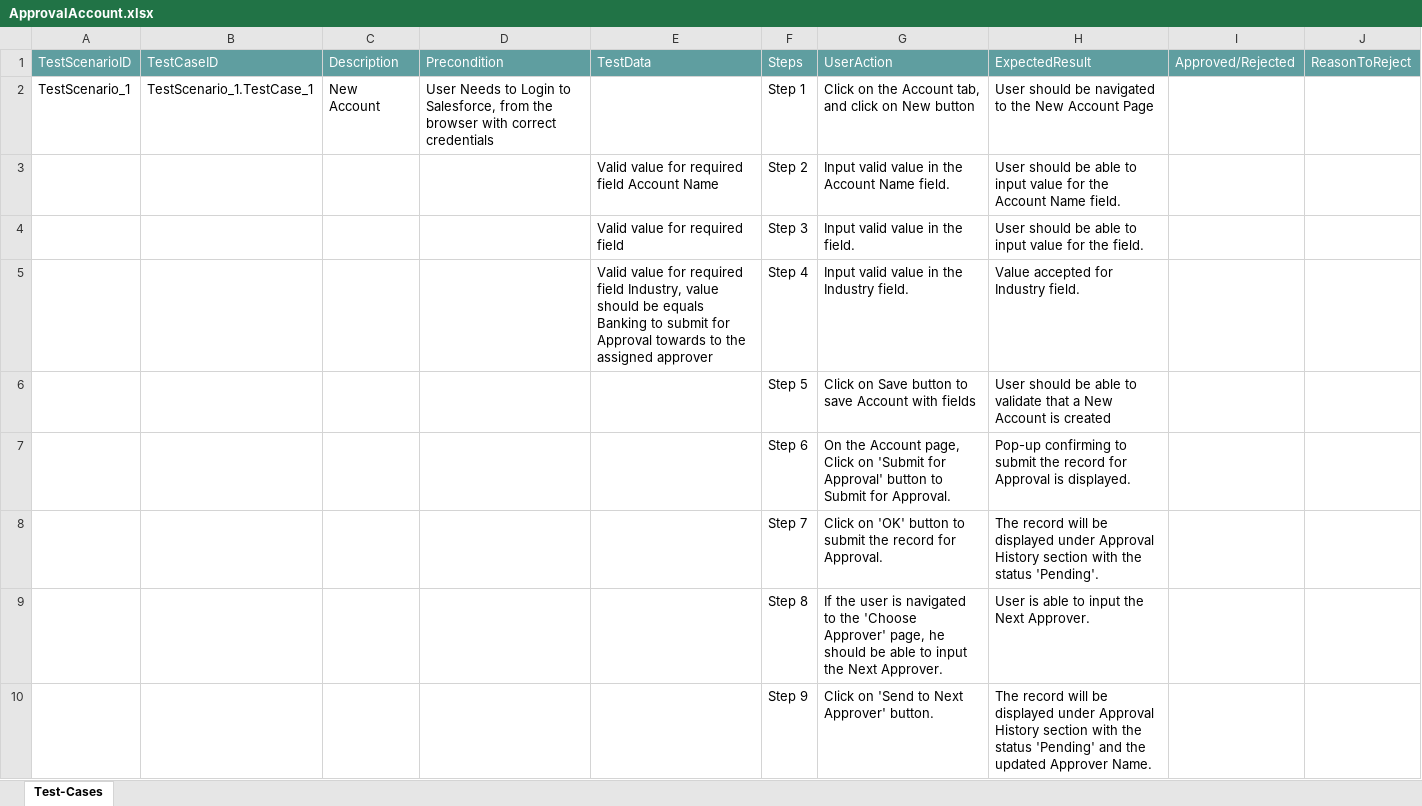
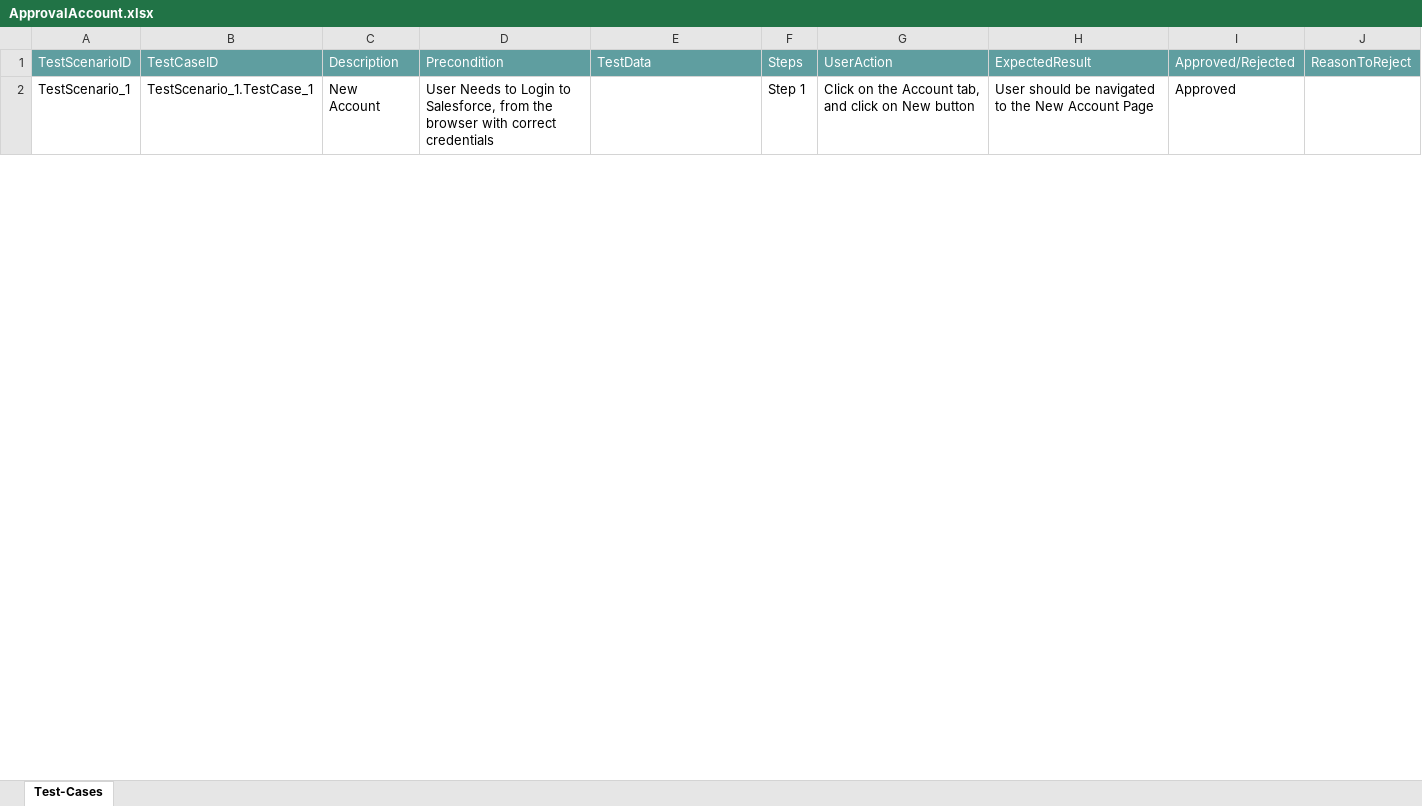
Before and after one commit to ShaikMohamedIrfan/ApprovalStatus, an Excel workbook: ApprovalAccount.xlsx, sheet Test-Cases, drawn as a sheet; only a part is shown; values as stored, in another font and other column widths than the file's, no borders; table styles not drawn; the diff covers the shown part only; the diff names each change by its address in the sheet, - before the commit and + after, or states it on an @@ line.

Commit message:
Add files via upload

```diff
--- a/ApprovalAccount.xlsx (sheet Test-Cases)
+++ b/ApprovalAccount.xlsx (sheet Test-Cases)
-I2: (empty)
+I2: Approved
@@ row 3 hidden:  |  |  |  | Valid value for required field Account Name | Step 2 | Input valid value in the Account Name field. | User should be able to input value for the Account Name field. @@
@@ row 4 hidden:  |  |  |  | Valid value for required field | Step 3 | Input valid value in the field. | User should be able to input value for the field. @@
@@ row 5 hidden:  |  |  |  | Valid value for required field Industry, value should be equals Banking to submit for Approval towards to the assigned approver | Step 4 | Input valid value in the Industry field. | Value accepted for Industry field. @@
@@ row 6 hidden:  |  |  |  |  | Step 5 | Click on Save button to save Account with fields | User should be able to validate that a New Account is created @@
@@ row 7 hidden:  |  |  |  |  | Step 6 | On the Account page, Click on 'Submit for Approval' button to Submit for Approval. | Pop-up confirming to submit the record for Approval is displayed. @@
@@ row 8 hidden:  |  |  |  |  | Step 7 | Click on 'OK' button to submit the record for Approval. | The record will be displayed under Approval History section with the status 'Pending'. @@
@@ row 9 hidden:  |  |  |  |  | Step 8 | If the user is navigated to the 'Choose Approver' page, he should be able to input the Next Approver. | User is able to input the Next Approver. @@
@@ row 10 hidden:  |  |  |  |  | Step 9 | Click on 'Send to Next Approver' button. | The record will be displayed under Approval History section with the status 'Pending' and the updated Approver Name. @@
```
Also changed, not shown: 8 hidden or unhidden rows and 1 edited cell elsewhere in this sheet.
